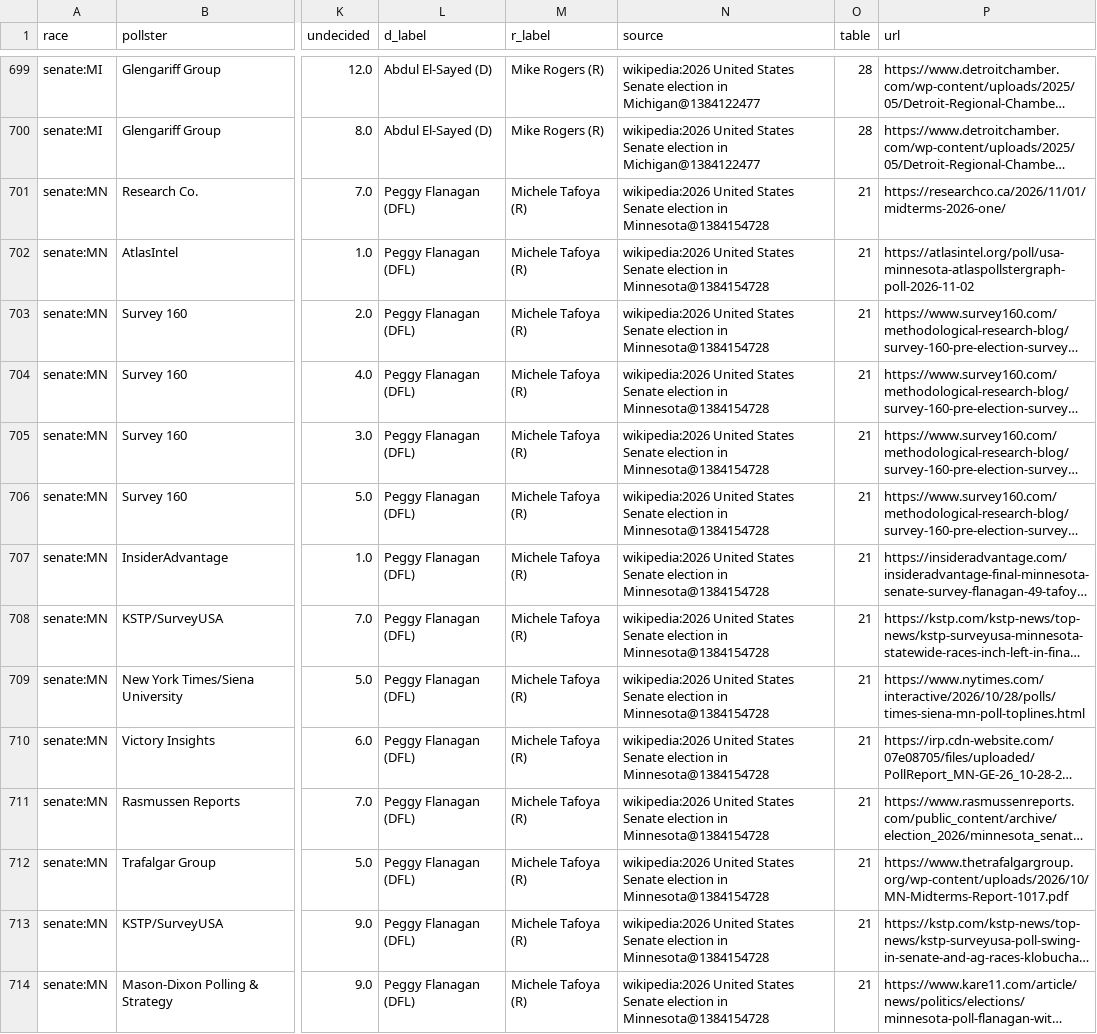
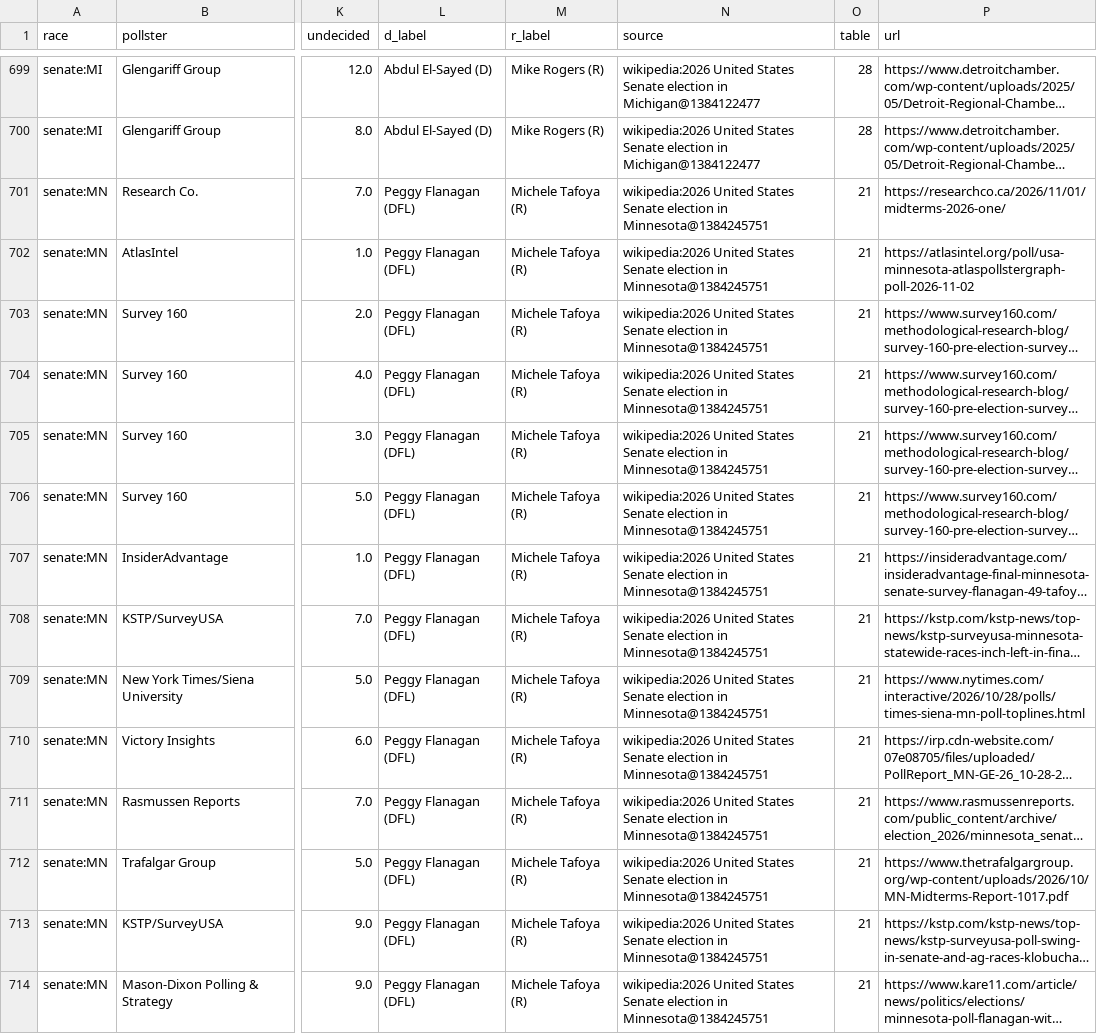
Before and after one commit to KaraZajac/MIDTERMS2026, a CSV file: data/polls/races.csv, drawn as a sheet; only a part is shown, gaps mark what is left out; long unchanged cells end in …; the diff covers the shown part only; the diff names each change by its address in the sheet, - before the commit and + after, or states it on an @@ line.

```diff
--- a/data/polls/races.csv
+++ b/data/polls/races.csv
-N701:N714 (source): …election in Minnesota@1384154728
+N701:N714 (source): …election in Minnesota@1384245751
```
Also changed, not shown: 29 edited cells elsewhere in this file, data/races/governor.csv, data/races/senate.csv, 8 other files.
